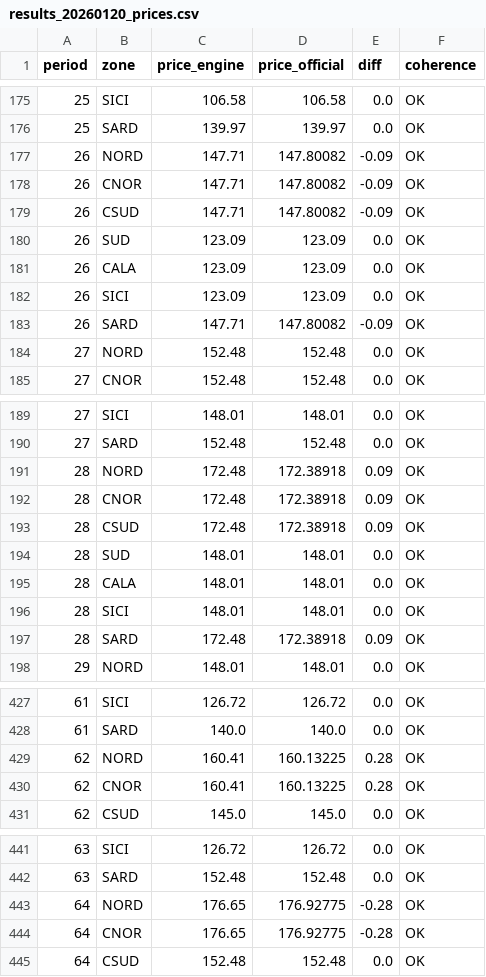
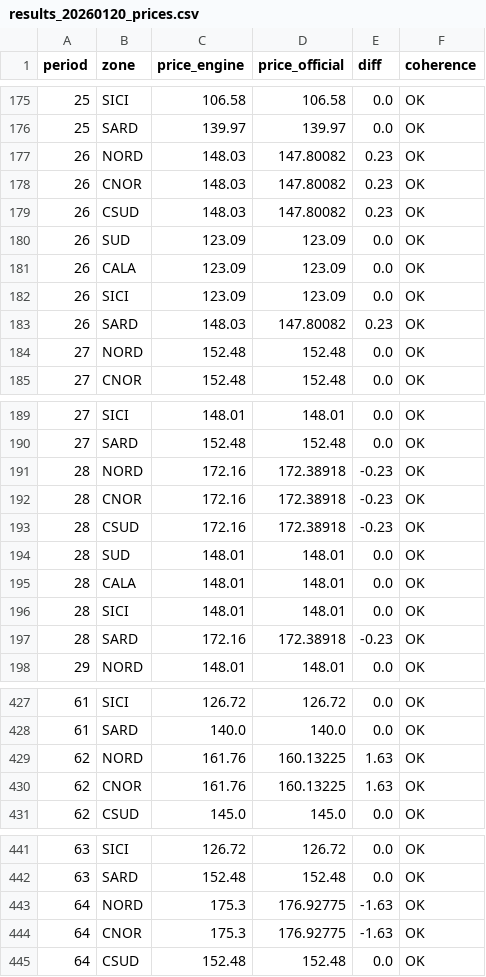
Before and after one commit to jabrai-il/wapp-dam-clearing, a CSV file: examples/gme/results_20260120_prices.csv, drawn as a sheet; only a part is shown, gaps mark what is left out.

```diff
--- a/examples/gme/results_20260120_prices.csv
+++ b/examples/gme/results_20260120_prices.csv
@@ -176,5 +176,5 @@ period,zone,price_engine,price_official,diff,coherence
 25,SARD,139.97,139.97,0.0,OK
-26,NORD,147.71,147.80082,-0.09,OK
-26,CNOR,147.71,147.80082,-0.09,OK
-26,CSUD,147.71,147.80082,-0.09,OK
+26,NORD,148.03,147.80082,0.23,OK
+26,CNOR,148.03,147.80082,0.23,OK
+26,CSUD,148.03,147.80082,0.23,OK
 26,SUD,123.09,123.09,0.0,OK
@@ -182,3 +182,3 @@ period,zone,price_engine,price_official,diff,coherence
 26,SICI,123.09,123.09,0.0,OK
-26,SARD,147.71,147.80082,-0.09,OK
+26,SARD,148.03,147.80082,0.23,OK
 27,NORD,152.48,152.48,0.0,OK
@@ -190,5 +190,5 @@ period,zone,price_engine,price_official,diff,coherence
 27,SARD,152.48,152.48,0.0,OK
-28,NORD,172.48,172.38918,0.09,OK
-28,CNOR,172.48,172.38918,0.09,OK
-28,CSUD,172.48,172.38918,0.09,OK
+28,NORD,172.16,172.38918,-0.23,OK
+28,CNOR,172.16,172.38918,-0.23,OK
+28,CSUD,172.16,172.38918,-0.23,OK
 28,SUD,148.01,148.01,0.0,OK
@@ -196,3 +196,3 @@ period,zone,price_engine,price_official,diff,coherence
 28,SICI,148.01,148.01,0.0,OK
-28,SARD,172.48,172.38918,0.09,OK
+28,SARD,172.16,172.38918,-0.23,OK
 29,NORD,148.01,148.01,0.0,OK
@@ -428,4 +428,4 @@ period,zone,price_engine,price_official,diff,coherence
 61,SARD,140.0,140.0,0.0,OK
-62,NORD,160.41,160.13225,0.28,OK
-62,CNOR,160.41,160.13225,0.28,OK
+62,NORD,161.76,160.13225,1.63,OK
+62,CNOR,161.76,160.13225,1.63,OK
 62,CSUD,145.0,145.0,0.0,OK
@@ -442,4 +442,4 @@ period,zone,price_engine,price_official,diff,coherence
 63,SARD,152.48,152.48,0.0,OK
-64,NORD,176.65,176.92775,-0.28,OK
-64,CNOR,176.65,176.92775,-0.28,OK
+64,NORD,175.3,176.92775,-1.63,OK
+64,CNOR,175.3,176.92775,-1.63,OK
 64,CSUD,152.48,152.48,0.0,OK
```
Also changed, not shown: examples/gme/results_20260915_prices.csv, 3 other files.
